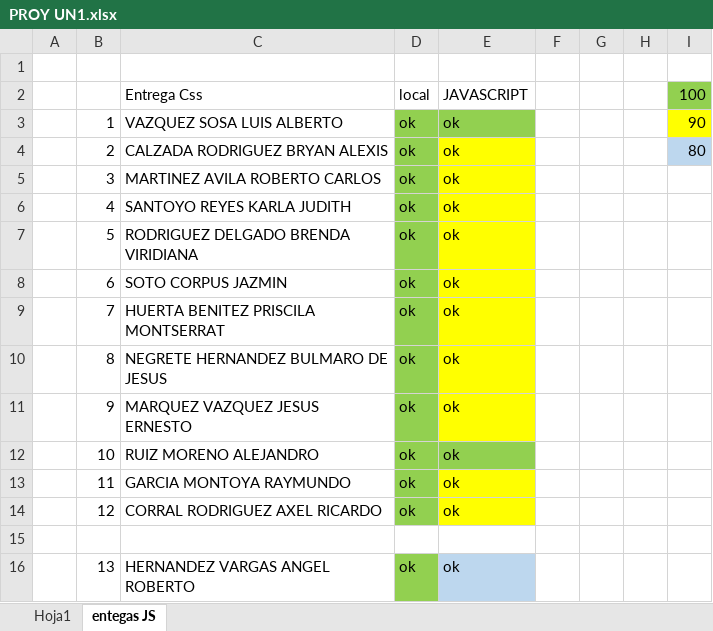
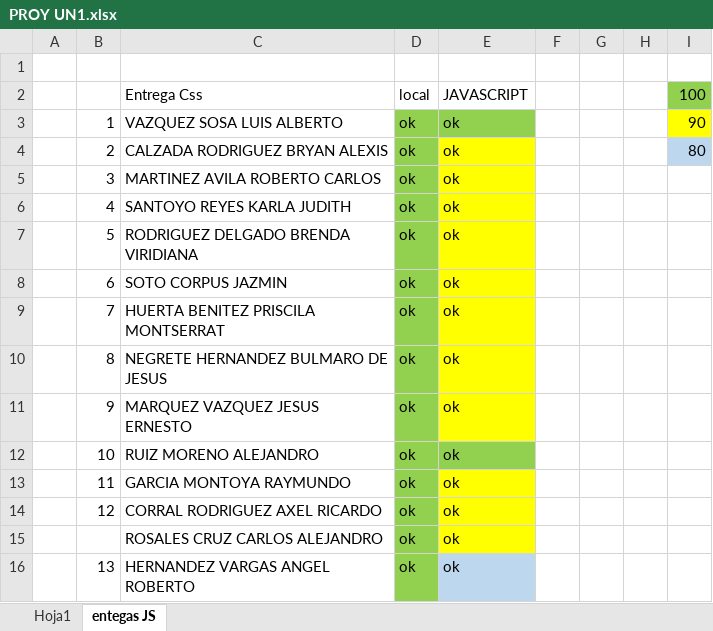
Before and after one commit to angelmkey/Septiembre_Diciembre, an Excel workbook: Aplicaciones Web/PROY UN1.xlsx, sheet entegas JS, drawn as a sheet; values as stored, in another font and other column widths than the file's, no borders; the diff names each change by its address in the sheet, - before the commit and + after, or states it on an @@ line.

Commit message:
Roales Alejandro ok

```diff
--- a/Aplicaciones Web/PROY UN1.xlsx (sheet entegas JS)
+++ b/Aplicaciones Web/PROY UN1.xlsx (sheet entegas JS)
-row 15: (empty)
+row 15:  |  | ROSALES CRUZ CARLOS ALEJANDRO | ok | ok
-D15 fill: none
+D15 fill: #92D050
-E15 fill: none
+E15 fill: #FFFF00
```
